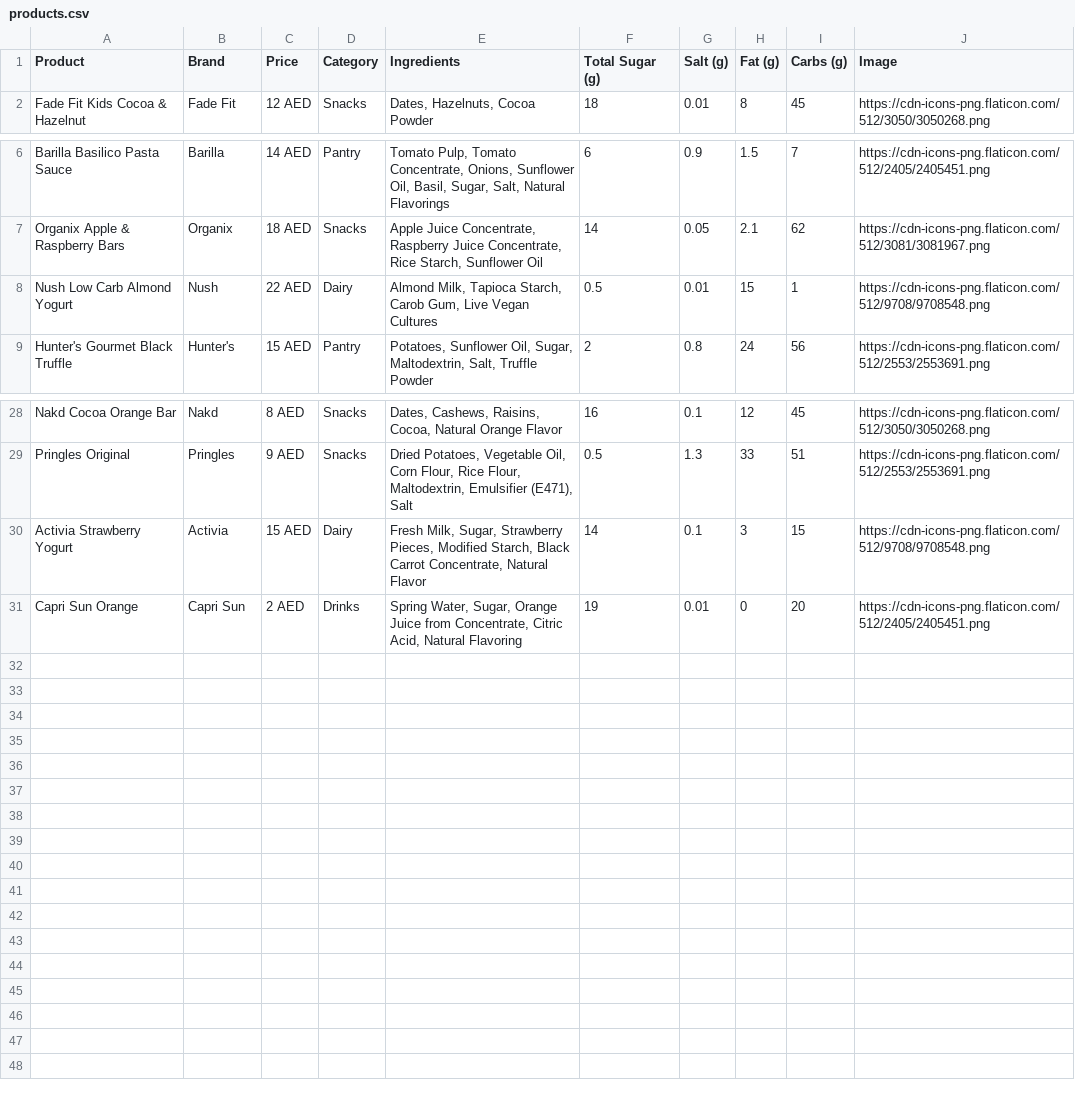
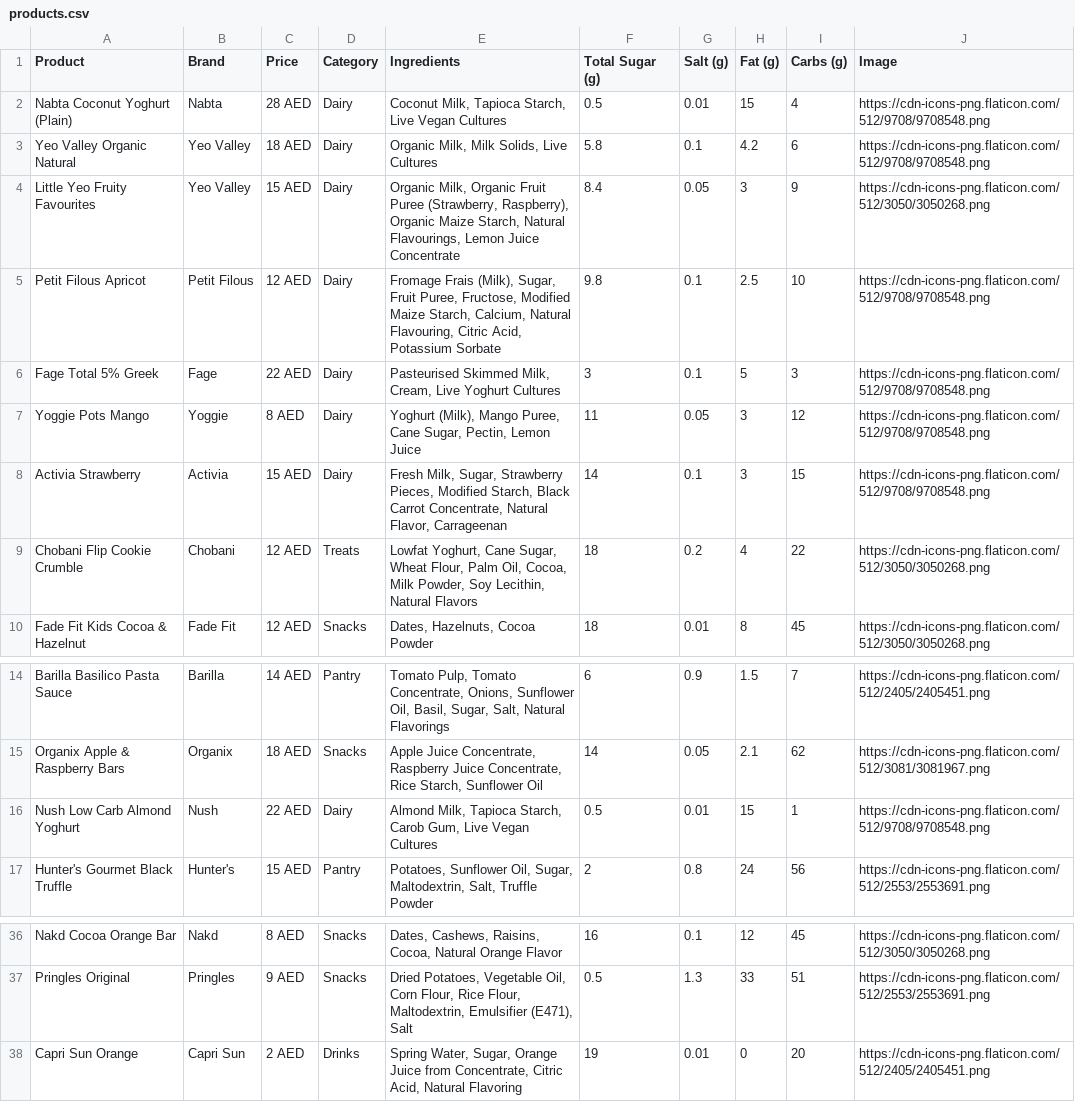
Before and after one commit to nehaperrin/pure-dubai, a CSV file: products.csv, drawn as a sheet; only a part is shown, gaps mark what is left out.

Commit message:
Update products.csv

```diff
--- a/products.csv
+++ b/products.csv
@@ -1,2 +1,10 @@
 Product,Brand,Price,Category,Ingredients,Total Sugar (g),Salt (g),Fat (g),Carbs (g),Image
+Nabta Coconut Yoghurt (Plain),Nabta,28 AED,Dairy,"Coconut Milk, Tapioca Starch, Live Vegan Cultures",0.5,0.01,15,4,https://cdn-icons-png.flaticon.com/512/9708/9708548.png
+Yeo Valley Organic Natural,Yeo Valley,18 AED,Dairy,"Organic Milk, Milk Solids, Live Cultures",5.8,0.1,4.2,6,https://cdn-icons-png.flaticon.com/512/9708/9708548.png
+Little Yeo Fruity Favourites,Yeo Valley,15 AED,Dairy,"Organic Milk, Organic Fruit Puree (Strawberry, Raspberry), Organic Maize Starch, Natural Flavourings, Lemon Juice Concentrate",8.4,0.05,3,9,https://cdn-icons-png.flaticon.com/512/3050/3050268.png
+Petit Filous Apricot,Petit Filous,12 AED,Dairy,"Fromage Frais (Milk), Sugar, Fruit Puree, Fructose, Modified Maize Starch, Calcium, Natural Flavouring, Citric Acid, Potassium Sorbate",9.8,0.1,2.5,10,https://cdn-icons-png.flaticon.com/512/9708/9708548.png
+Fage Total 5% Greek,Fage,22 AED,Dairy,"Pasteurised Skimmed Milk, Cream, Live Yoghurt Cultures",3,0.1,5,3,https://cdn-icons-png.flaticon.com/512/9708/9708548.png
+Yoggie Pots Mango,Yoggie,8 AED,Dairy,"Yoghurt (Milk), Mango Puree, Cane Sugar, Pectin, Lemon Juice",11,0.05,3,12,https://cdn-icons-png.flaticon.com/512/9708/9708548.png
+Activia Strawberry,Activia,15 AED,Dairy,"Fresh Milk, Sugar, Strawberry Pieces, Modified Starch, Black Carrot Concentrate, Natural Flavor, Carrageenan",14,0.1,3,15,https://cdn-icons-png.flaticon.com/512/9708/9708548.png
+Chobani Flip Cookie Crumble,Chobani,12 AED,Treats,"Lowfat Yoghurt, Cane Sugar, Wheat Flour, Palm Oil, Cocoa, Milk Powder, Soy Lecithin, Natural Flavors",18,0.2,4,22,https://cdn-icons-png.flaticon.com/512/3050/3050268.png
 Fade Fit Kids Cocoa & Hazelnut,Fade Fit,12 AED,Snacks,"Dates, Hazelnuts, Cocoa Powder",18,0.01,8,45,https://cdn-icons-png.flaticon.com/512/3050/3050268.png
@@ -7,3 +15,3 @@ Barilla Basilico Pasta Sauce,Barilla,14 AED,Pantry,"Tomato Pulp, Tomato Concentr
 Organix Apple & Raspberry Bars,Organix,18 AED,Snacks,"Apple Juice Concentrate, Raspberry Juice Concentrate, Rice Starch, Sunflower Oil",14,0.05,2.1,62,https://cdn-icons-png.flaticon.com/512/3081/3081967.png
-Nush Low Carb Almond Yogurt,Nush,22 AED,Dairy,"Almond Milk, Tapioca Starch, Carob Gum, Live Vegan Cultures",0.5,0.01,15,1,https://cdn-icons-png.flaticon.com/512/9708/9708548.png
+Nush Low Carb Almond Yoghurt,Nush,22 AED,Dairy,"Almond Milk, Tapioca Starch, Carob Gum, Live Vegan Cultures",0.5,0.01,15,1,https://cdn-icons-png.flaticon.com/512/9708/9708548.png
 Hunter's Gourmet Black Truffle,Hunter's,15 AED,Pantry,"Potatoes, Sunflower Oil, Sugar, Maltodextrin, Salt, Truffle Powder",2,0.8,24,56,https://cdn-icons-png.flaticon.com/512/2553/2553691.png
@@ -29,3 +37,2 @@ Nakd Cocoa Orange Bar,Nakd,8 AED,Snacks,"Dates, Cashews, Raisins, Cocoa, Natural
 Pringles Original,Pringles,9 AED,Snacks,"Dried Potatoes, Vegetable Oil, Corn Flour, Rice Flour, Maltodextrin, Emulsifier (E471), Salt",0.5,1.3,33,51,https://cdn-icons-png.flaticon.com/512/2553/2553691.png
-Activia Strawberry Yogurt,Activia,15 AED,Dairy,"Fresh Milk, Sugar, Strawberry Pieces, Modified Starch, Black Carrot Concentrate, Natural Flavor",14,0.1,3,15,https://cdn-icons-png.flaticon.com/512/9708/9708548.png
 Capri Sun Orange,Capri Sun,2 AED,Drinks,"Spring Water, Sugar, Orange Juice from Concentrate, Citric Acid, Natural Flavoring",19,0.01,0,20,https://cdn-icons-png.flaticon.com/512/2405/2405451.png
```
